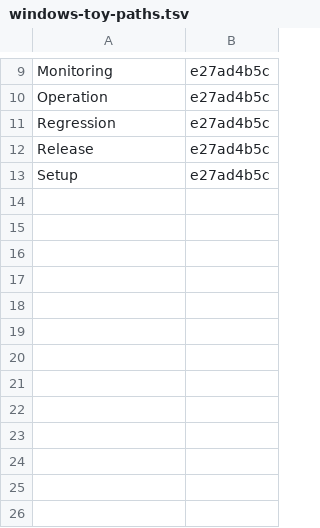
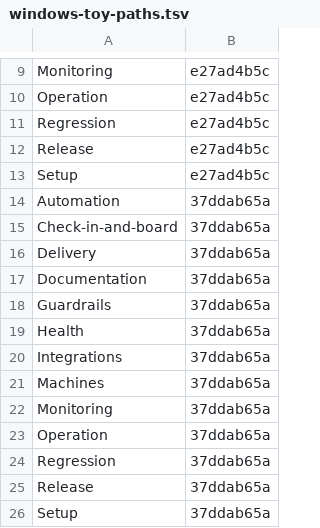
Before and after one commit to Charlie-org146/agent-workflow-template, a TSV file: .loop/kept/windows-toy-paths.tsv, drawn as a sheet; only a part is shown, gaps mark what is left out; the diff names each change by its address in the sheet, - before the commit and + after, or states it on an @@ line.

Commit message:
Kept: windows-toy-paths

```diff
--- a/.loop/kept/windows-toy-paths.tsv
+++ b/.loop/kept/windows-toy-paths.tsv
+row 14: Automation | 37ddab65a
+row 15: Check-in-and-board | 37ddab65a
+row 16: Delivery | 37ddab65a
+row 17: Documentation | 37ddab65a
+row 18: Guardrails | 37ddab65a
+row 19: Health | 37ddab65a
+row 20: Integrations | 37ddab65a
+row 21: Machines | 37ddab65a
+row 22: Monitoring | 37ddab65a
+row 23: Operation | 37ddab65a
+row 24: Regression | 37ddab65a
+row 25: Release | 37ddab65a
+row 26: Setup | 37ddab65a
```
